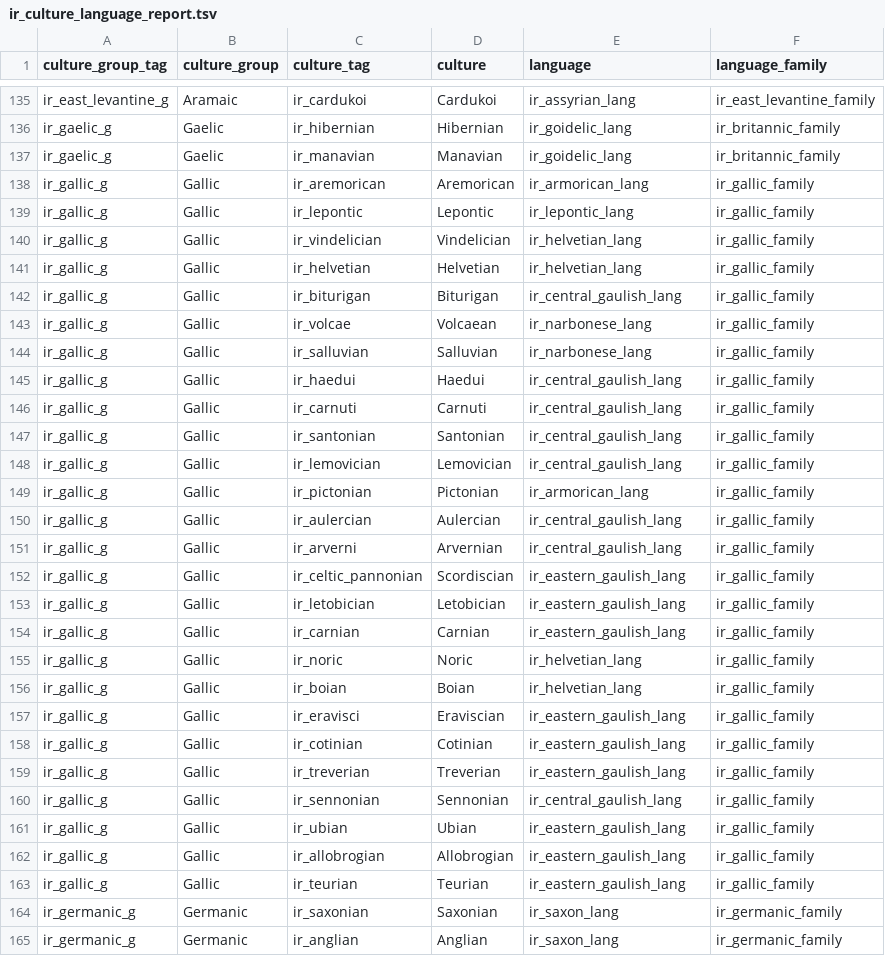
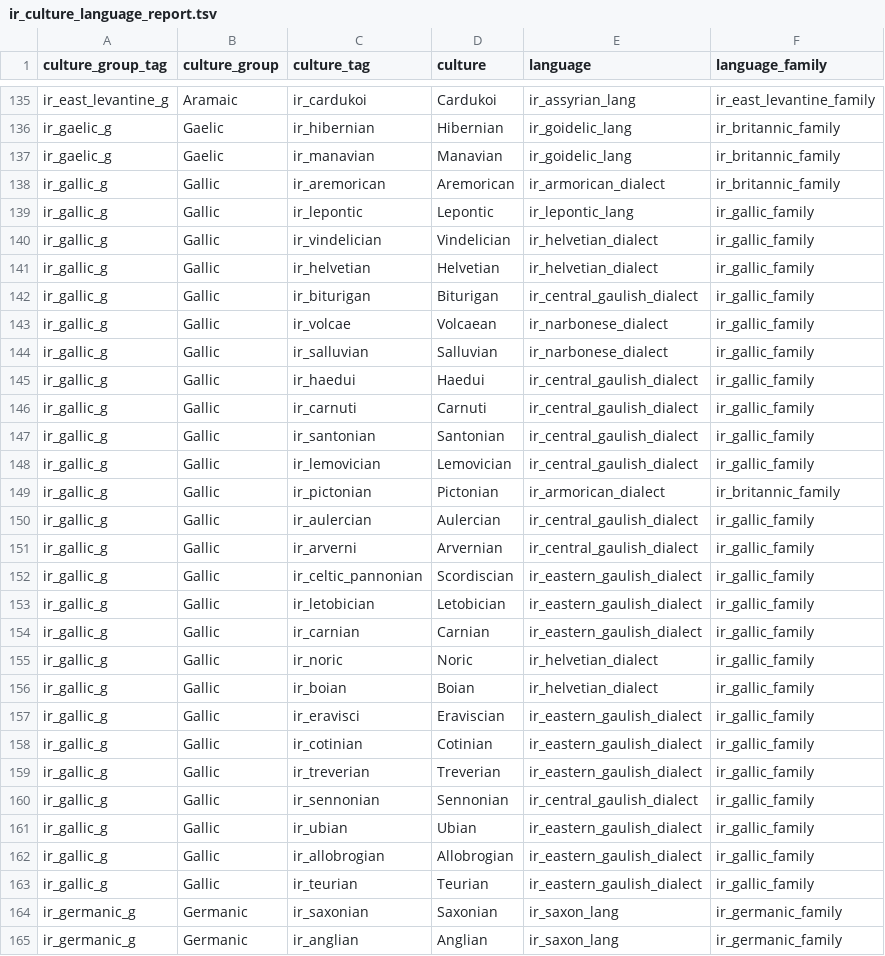
Before and after one commit to man-netcat/Imperator-Universalis, a TSV file: tools/ir_to_eu5/ir_culture_language_report.tsv, drawn as a sheet; only a part is shown, gaps mark what is left out; the diff covers the shown part only.

Commit message:
Added dialects

```diff
--- a/tools/ir_to_eu5/ir_culture_language_report.tsv
+++ b/tools/ir_to_eu5/ir_culture_language_report.tsv
@@ -137,28 +137,28 @@ ir_gaelic_g	Gaelic	ir_hibernian	Hibernian	ir_goidelic_lang	ir_britannic_family
 ir_gaelic_g	Gaelic	ir_manavian	Manavian	ir_goidelic_lang	ir_britannic_family
-ir_gallic_g	Gallic	ir_aremorican	Aremorican	ir_armorican_lang	ir_gallic_family
+ir_gallic_g	Gallic	ir_aremorican	Aremorican	ir_armorican_dialect	ir_britannic_family
 ir_gallic_g	Gallic	ir_lepontic	Lepontic	ir_lepontic_lang	ir_gallic_family
-ir_gallic_g	Gallic	ir_vindelician	Vindelician	ir_helvetian_lang	ir_gallic_family
-ir_gallic_g	Gallic	ir_helvetian	Helvetian	ir_helvetian_lang	ir_gallic_family
-ir_gallic_g	Gallic	ir_biturigan	Biturigan	ir_central_gaulish_lang	ir_gallic_family
-ir_gallic_g	Gallic	ir_volcae	Volcaean	ir_narbonese_lang	ir_gallic_family
-ir_gallic_g	Gallic	ir_salluvian	Salluvian	ir_narbonese_lang	ir_gallic_family
-ir_gallic_g	Gallic	ir_haedui	Haedui	ir_central_gaulish_lang	ir_gallic_family
-ir_gallic_g	Gallic	ir_carnuti	Carnuti	ir_central_gaulish_lang	ir_gallic_family
-ir_gallic_g	Gallic	ir_santonian	Santonian	ir_central_gaulish_lang	ir_gallic_family
-ir_gallic_g	Gallic	ir_lemovician	Lemovician	ir_central_gaulish_lang	ir_gallic_family
-ir_gallic_g	Gallic	ir_pictonian	Pictonian	ir_armorican_lang	ir_gallic_family
-ir_gallic_g	Gallic	ir_aulercian	Aulercian	ir_central_gaulish_lang	ir_gallic_family
-ir_gallic_g	Gallic	ir_arverni	Arvernian	ir_central_gaulish_lang	ir_gallic_family
-ir_gallic_g	Gallic	ir_celtic_pannonian	Scordiscian	ir_eastern_gaulish_lang	ir_gallic_family
-ir_gallic_g	Gallic	ir_letobician	Letobician	ir_eastern_gaulish_lang	ir_gallic_family
-ir_gallic_g	Gallic	ir_carnian	Carnian	ir_eastern_gaulish_lang	ir_gallic_family
-ir_gallic_g	Gallic	ir_noric	Noric	ir_helvetian_lang	ir_gallic_family
-ir_gallic_g	Gallic	ir_boian	Boian	ir_helvetian_lang	ir_gallic_family
-ir_gallic_g	Gallic	ir_eravisci	Eraviscian	ir_eastern_gaulish_lang	ir_gallic_family
-ir_gallic_g	Gallic	ir_cotinian	Cotinian	ir_eastern_gaulish_lang	ir_gallic_family
-ir_gallic_g	Gallic	ir_treverian	Treverian	ir_eastern_gaulish_lang	ir_gallic_family
-ir_gallic_g	Gallic	ir_sennonian	Sennonian	ir_central_gaulish_lang	ir_gallic_family
-ir_gallic_g	Gallic	ir_ubian	Ubian	ir_eastern_gaulish_lang	ir_gallic_family
-ir_gallic_g	Gallic	ir_allobrogian	Allobrogian	ir_eastern_gaulish_lang	ir_gallic_family
-ir_gallic_g	Gallic	ir_teurian	Teurian	ir_eastern_gaulish_lang	ir_gallic_family
+ir_gallic_g	Gallic	ir_vindelician	Vindelician	ir_helvetian_dialect	ir_gallic_family
+ir_gallic_g	Gallic	ir_helvetian	Helvetian	ir_helvetian_dialect	ir_gallic_family
+ir_gallic_g	Gallic	ir_biturigan	Biturigan	ir_central_gaulish_dialect	ir_gallic_family
+ir_gallic_g	Gallic	ir_volcae	Volcaean	ir_narbonese_dialect	ir_gallic_family
+ir_gallic_g	Gallic	ir_salluvian	Salluvian	ir_narbonese_dialect	ir_gallic_family
+ir_gallic_g	Gallic	ir_haedui	Haedui	ir_central_gaulish_dialect	ir_gallic_family
+ir_gallic_g	Gallic	ir_carnuti	Carnuti	ir_central_gaulish_dialect	ir_gallic_family
+ir_gallic_g	Gallic	ir_santonian	Santonian	ir_central_gaulish_dialect	ir_gallic_family
+ir_gallic_g	Gallic	ir_lemovician	Lemovician	ir_central_gaulish_dialect	ir_gallic_family
+ir_gallic_g	Gallic	ir_pictonian	Pictonian	ir_armorican_dialect	ir_britannic_family
+ir_gallic_g	Gallic	ir_aulercian	Aulercian	ir_central_gaulish_dialect	ir_gallic_family
+ir_gallic_g	Gallic	ir_arverni	Arvernian	ir_central_gaulish_dialect	ir_gallic_family
+ir_gallic_g	Gallic	ir_celtic_pannonian	Scordiscian	ir_eastern_gaulish_dialect	ir_gallic_family
+ir_gallic_g	Gallic	ir_letobician	Letobician	ir_eastern_gaulish_dialect	ir_gallic_family
+ir_gallic_g	Gallic	ir_carnian	Carnian	ir_eastern_gaulish_dialect	ir_gallic_family
+ir_gallic_g	Gallic	ir_noric	Noric	ir_helvetian_dialect	ir_gallic_family
+ir_gallic_g	Gallic	ir_boian	Boian	ir_helvetian_dialect	ir_gallic_family
+ir_gallic_g	Gallic	ir_eravisci	Eraviscian	ir_eastern_gaulish_dialect	ir_gallic_family
+ir_gallic_g	Gallic	ir_cotinian	Cotinian	ir_eastern_gaulish_dialect	ir_gallic_family
+ir_gallic_g	Gallic	ir_treverian	Treverian	ir_eastern_gaulish_dialect	ir_gallic_family
+ir_gallic_g	Gallic	ir_sennonian	Sennonian	ir_central_gaulish_dialect	ir_gallic_family
+ir_gallic_g	Gallic	ir_ubian	Ubian	ir_eastern_gaulish_dialect	ir_gallic_family
+ir_gallic_g	Gallic	ir_allobrogian	Allobrogian	ir_eastern_gaulish_dialect	ir_gallic_family
+ir_gallic_g	Gallic	ir_teurian	Teurian	ir_eastern_gaulish_dialect	ir_gallic_family
 ir_germanic_g	Germanic	ir_saxonian	Saxonian	ir_saxon_lang	ir_germanic_family
```
Also changed, not shown: 57 edited cells elsewhere in this file, 12 other files.
